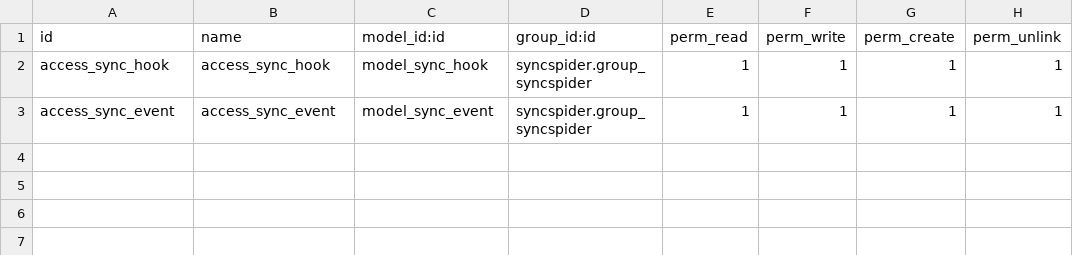
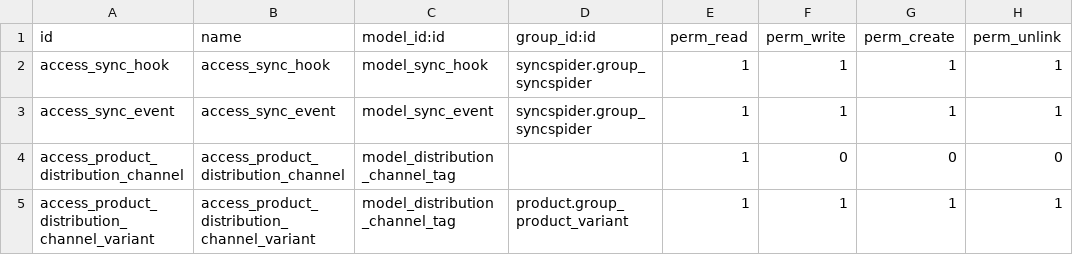
Before and after one commit to Callino/syncspider, a CSV file: syncspider/security/ir.model.access.csv, drawn as a sheet.

Commit message:
[IMP] adds asin and distribution channels

```diff
--- a/syncspider/security/ir.model.access.csv
+++ b/syncspider/security/ir.model.access.csv
@@ -3 +3,3 @@ access_sync_hook,access_sync_hook,model_sync_hook,syncspider.group_syncspider,1,
 access_sync_event,access_sync_event,model_sync_event,syncspider.group_syncspider,1,1,1,1
+access_product_distribution_channel,access_product_distribution_channel,model_distribution_channel_tag,,1,0,0,0
+access_product_distribution_channel_variant,access_product_distribution_channel_variant,model_distribution_channel_tag,product.group_product_variant,1,1,1,1
```
Also changed, not shown: 9 other files.
